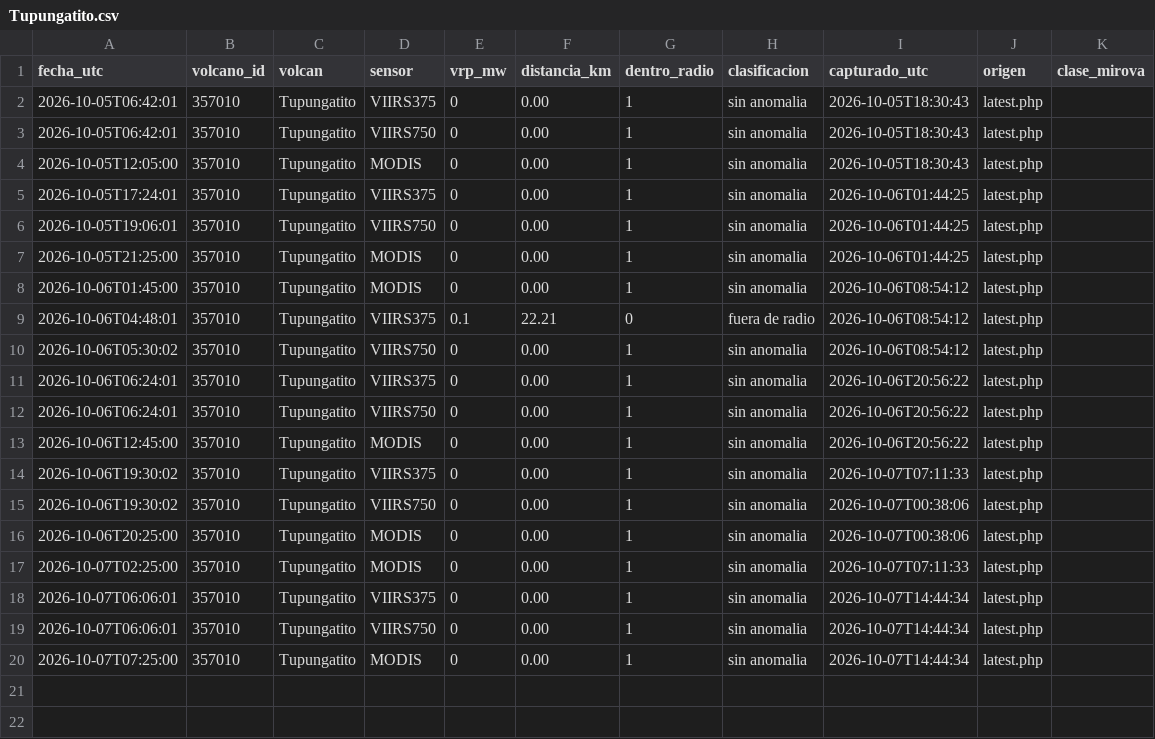
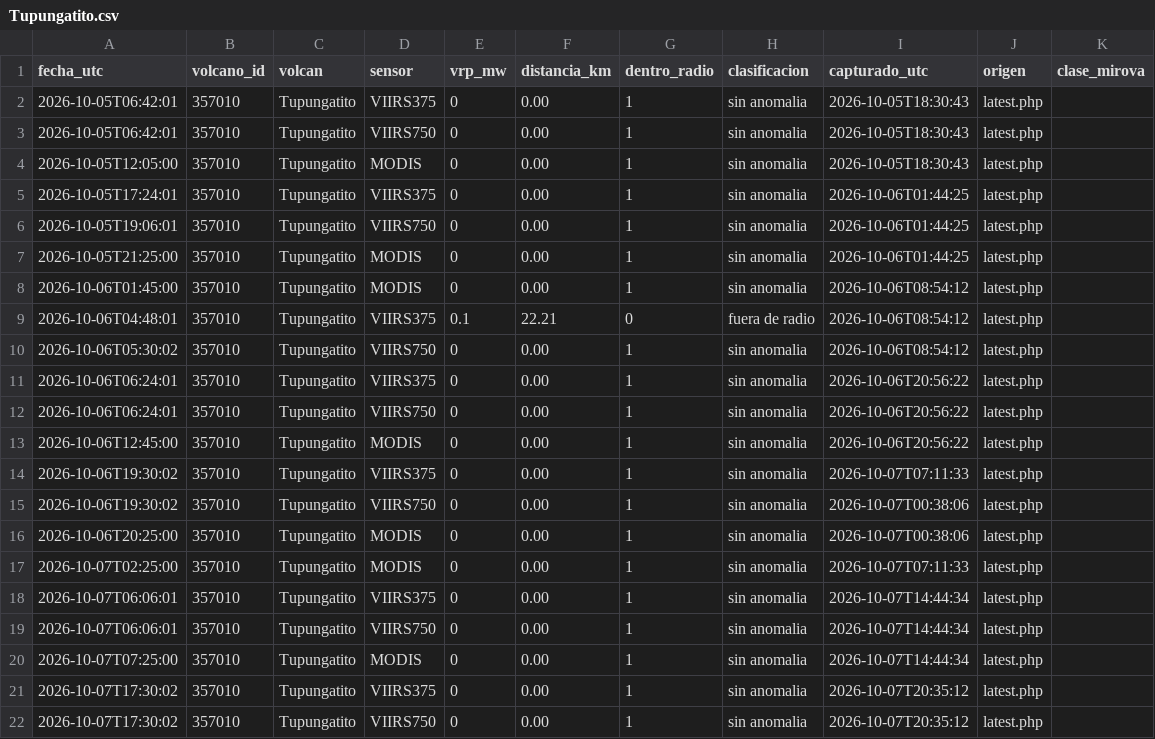
Before and after one commit to ProfeSergioM/ProfeSergioM.github.io, a CSV file: mirova/datos/Tupungatito.csv, drawn as a sheet.

```diff
--- a/mirova/datos/Tupungatito.csv
+++ b/mirova/datos/Tupungatito.csv
@@ -20 +20,3 @@ fecha_utc,volcano_id,volcan,sensor,vrp_mw,distancia_km,dentro_radio,clasificacio
 2026-10-07T07:25:00,357010,Tupungatito,MODIS,0,0.00,1,sin anomalia,2026-10-07T14:44:34,latest.php,
+2026-10-07T17:30:02,357010,Tupungatito,VIIRS375,0,0.00,1,sin anomalia,2026-10-07T20:35:12,latest.php,
+2026-10-07T17:30:02,357010,Tupungatito,VIIRS750,0,0.00,1,sin anomalia,2026-10-07T20:35:12,latest.php,
```
Also changed, not shown: mirova/datos/Isluga.csv, mirova/datos/Nevados_de_Chillan.csv, 21 other files.
